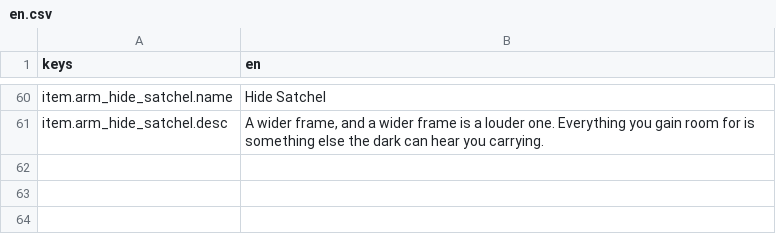
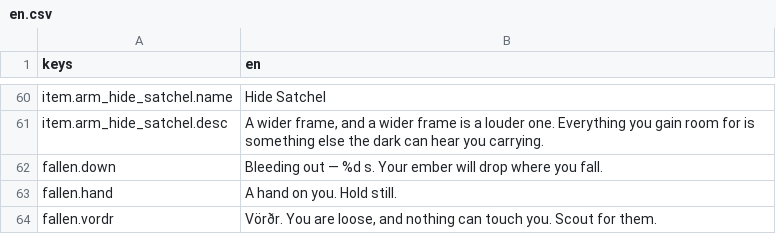
Before and after one commit to JoshuaGessner/she, a CSV file: game/data/locale/en.csv, drawn as a sheet; only a part is shown, gaps mark what is left out.

```diff
--- a/game/data/locale/en.csv
+++ b/game/data/locale/en.csv
@@ -61 +61,4 @@ item.arm_hide_satchel.name,Hide Satchel
 item.arm_hide_satchel.desc,"A wider frame, and a wider frame is a louder one. Everything you gain room for is something else the dark can hear you carrying."
+fallen.down,"Bleeding out — %d s. Your ember will drop where you fall."
+fallen.hand,"A hand on you. Hold still."
+fallen.vordr,"Vörðr. You are loose, and nothing can touch you. Scout for them."
```
Also changed, not shown: 11 other files.
